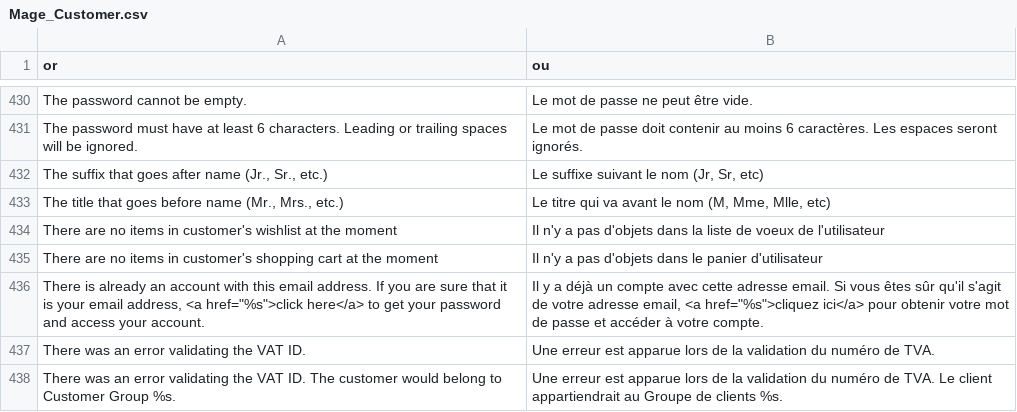
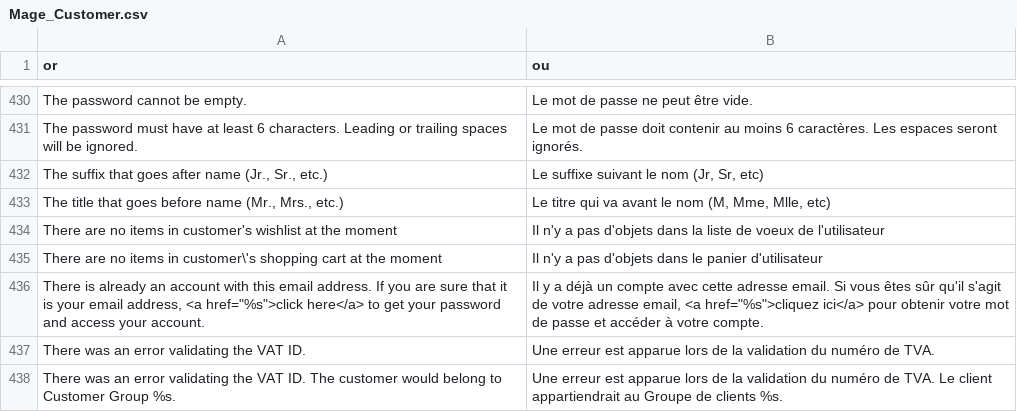
Before and after one commit to kkrieger85/German_LocalePack_fr_FR, a CSV file: app/locale/fr_FR/Mage_Customer.csv, drawn as a sheet; only a part is shown, gaps mark what is left out.

```diff
--- a/app/locale/fr_FR/Mage_Customer.csv
+++ b/app/locale/fr_FR/Mage_Customer.csv
@@ -434,3 +434,3 @@
 "There are no items in customer's wishlist at the moment","Il n'y a pas d'objets dans la liste de voeux de l'utilisateur"
-"There are no items in customer's shopping cart at the moment","Il n'y a pas d'objets dans le panier d'utilisateur"
+"There are no items in customer\'s shopping cart at the moment","Il n'y a pas d'objets dans le panier d'utilisateur"
 "There is already an account with this email address. If you are sure that it is your email address, <a href=""%s"">click here</a> to get your password and access your account.","Il y a déjà un compte avec cette adresse email. Si vous êtes sûr qu'il s'agit de votre adresse email, <a href=""%s"">cliquez ici</a> pour obtenir votre mot de passe et accéder à votre compte."
```
Also changed, not shown: app/locale/fr_FR/Mage_Catalog.csv, app/locale/fr_FR/Mage_Core.csv, 6 other files.
